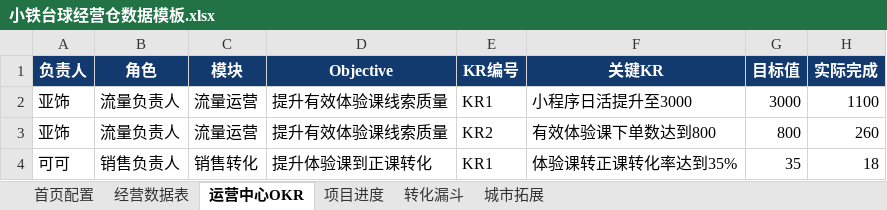
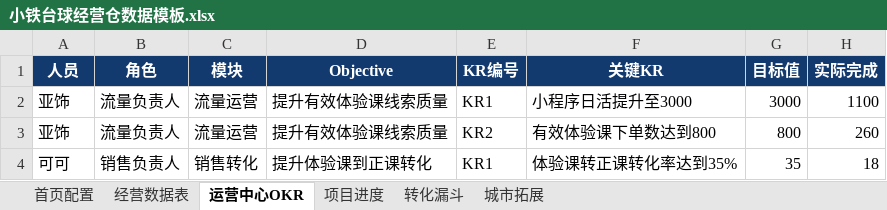
Before and after one commit to wurongxing/xtBI-kanban, an Excel workbook: 小铁台球经营仓数据模板.xlsx, sheet 运营中心OKR, drawn as a sheet; only a part is shown; values as stored, in another font and other column widths than the file's, no borders; the diff names each change by its address in the sheet, - before the commit and + after, or states it on an @@ line.

```diff
--- a/小铁台球经营仓数据模板.xlsx (sheet 运营中心OKR)
+++ b/小铁台球经营仓数据模板.xlsx (sheet 运营中心OKR)
-A1: 负责人
+A1: 人员
```
Also changed, not shown: sheet 城市拓展, 4 other files.
